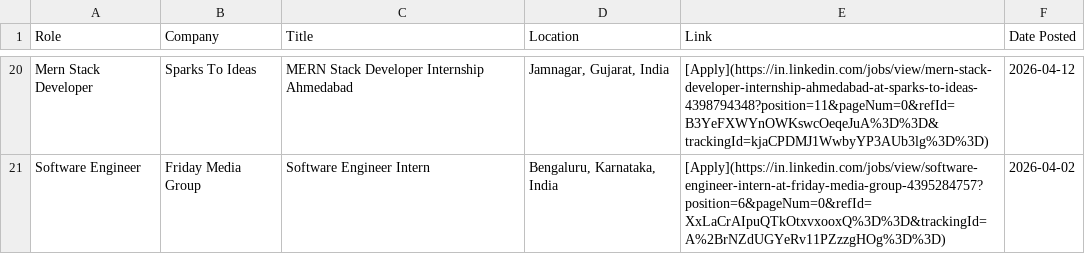
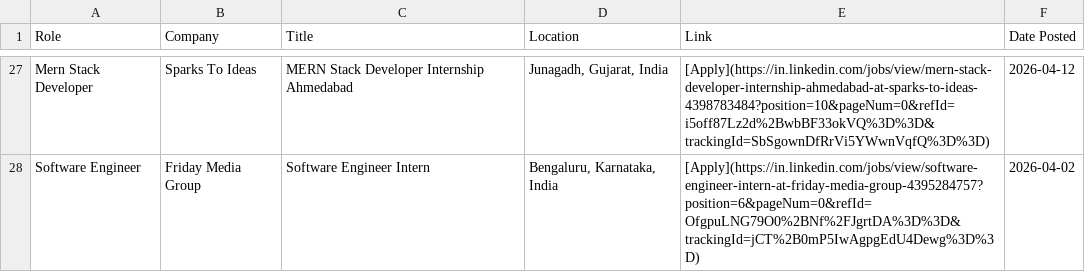
Before and after one commit to IshaCodes04/OpportunityHub, a CSV file: april_2026_opportunities.csv, drawn as a sheet; only a part is shown, gaps mark what is left out; addresses are those after the commit; the diff covers the shown part only; the diff names each change by its address in the sheet, - before the commit and + after, or states it on an @@ line.

```diff
--- a/april_2026_opportunities.csv
+++ b/april_2026_opportunities.csv
-D27 (Location): Jamnagar, Gujarat, India
+D27 (Location): Junagadh, Gujarat, India
-E27 (Link): [Apply](https://in.linkedin.com/jobs/view/mern-stack-developer-internship-ahmedabad-at-sparks-to-ideas-4398794348?position=11&pageNum=0&refId=B3YeFXWYnOWKswcOeqeJuA%3D%3D&trackingId=kjaCPDMJ1WwbyYP3AUb3lg%3D%3D)
+E27 (Link): [Apply](https://in.linkedin.com/jobs/view/mern-stack-developer-internship-ahmedabad-at-sparks-to-ideas-4398783484?position=10&pageNum=0&refId=i5off87Lz2d%2BwbBF33okVQ%3D%3D&trackingId=SbSgownDfRrVi5YWwnVqfQ%3D%3D)
-E28 (Link): [Apply](https://in.linkedin.com/jobs/view/software-engineer-intern-at-friday-media-group-4395284757?position=6&pageNum=0&refId=XxLaCrAIpuQTkOtxvxooxQ%3D%3D&trackingId=A%2BrNZdUGYeRv11PZzzgHOg%3D%3D)
+E28 (Link): [Apply](https://in.linkedin.com/jobs/view/software-engineer-intern-at-friday-media-group-4395284757?position=6&pageNum=0&refId=OfgpuLNG79O0%2BNf%2FJgrtDA%3D%3D&trackingId=jCT%2B0mP5IwAgpgEdU4Dewg%3D%3D)
```
Also changed, not shown: 8 added rows, 1 removed row and 22 edited cells elsewhere in this file, 1 other file.
